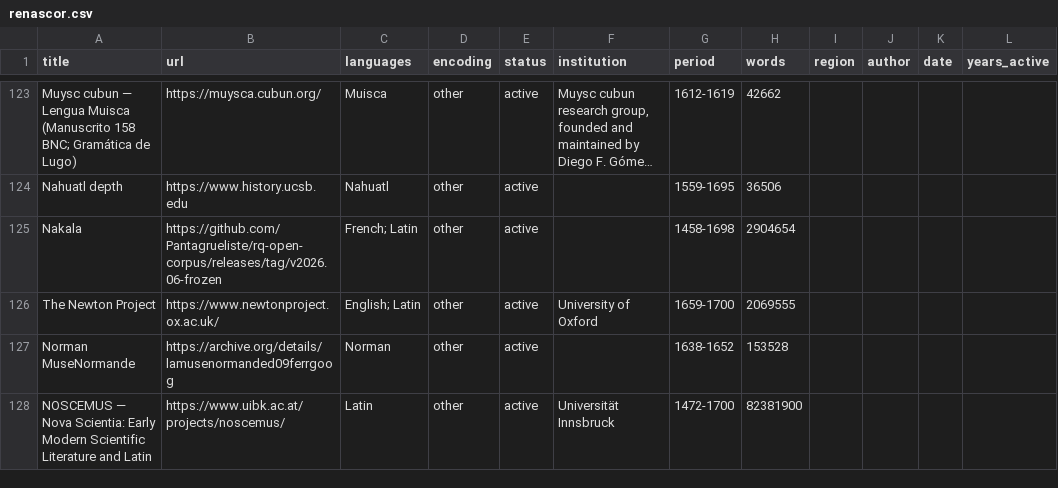
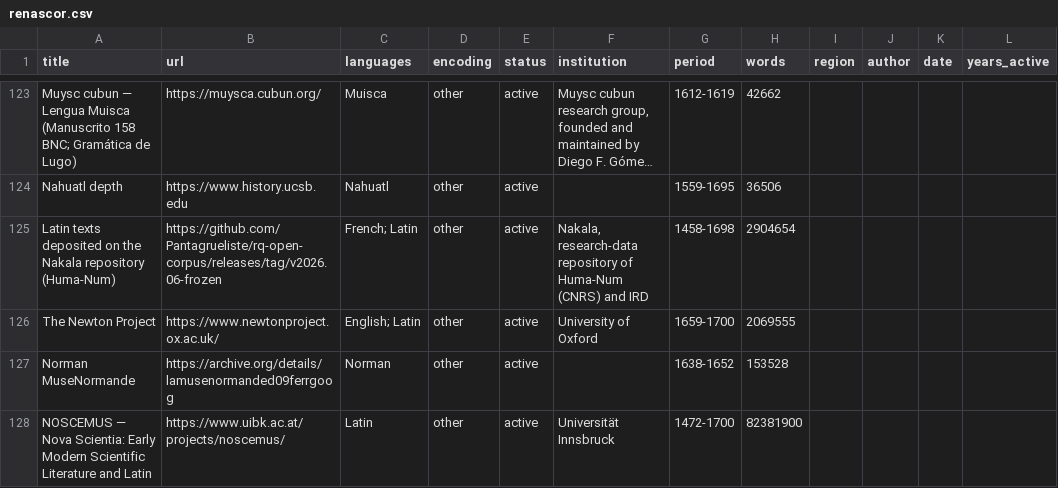
Before and after one commit to Pantagrueliste/renascor, a CSV file: docs/renascor.csv, drawn as a sheet; only a part is shown, gaps mark what is left out; long unchanged cells end in …; the diff covers the shown part only; the diff names each change by its address in the sheet, - before the commit and + after, or states it on an @@ line.

```diff
--- a/docs/renascor.csv
+++ b/docs/renascor.csv
-A125 (title): Nakala
+A125 (title): Latin texts deposited on the Nakala repository (Huma-Num)
-F125 (institution): (empty)
+F125 (institution): Nakala, research-data repository of Huma-Num (CNRS) and IRD
```
Also changed, not shown: 1 added row, 1 removed row and 3 edited cells elsewhere in this file, 10 other files.
